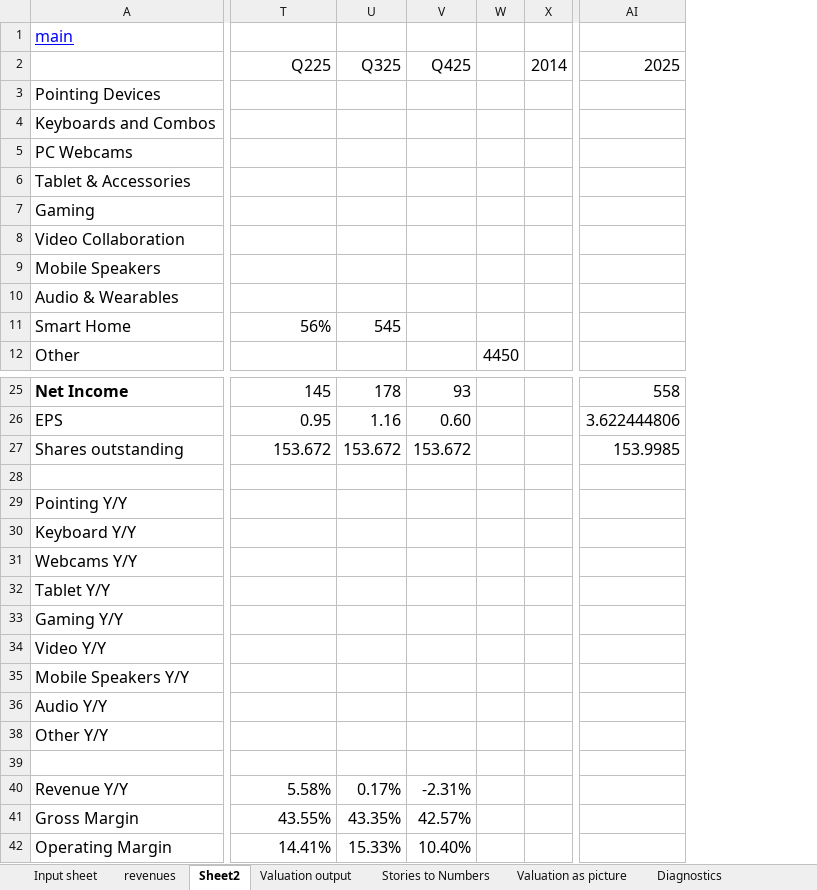
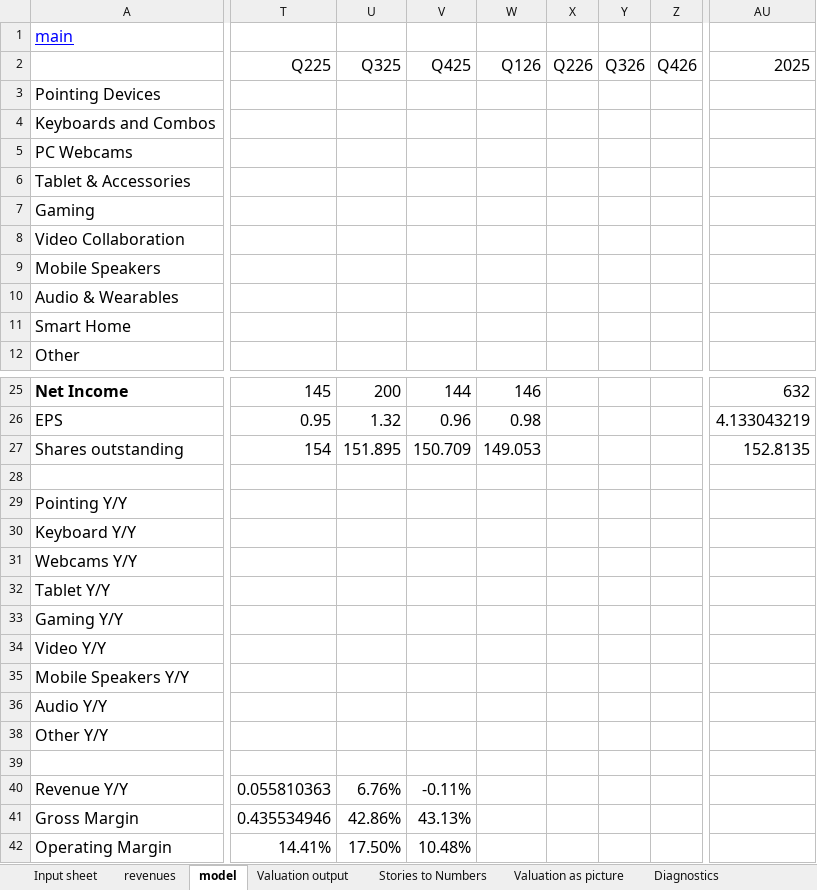
Before and after one commit to Volinr1/models-_-, an Excel workbook: Logitech.xlsx, sheet model, drawn as a sheet; only a part is shown, gaps mark what is left out; values as stored, in another font and other column widths than the file's, no borders; removed rows and columns are numbered as before the commit, all else as after; the diff covers the shown part only; the diff names each change by its address in the sheet, - before the commit and + after, or states it on an @@ line.

Commit message:
last update logitech q126

```diff
--- a/Logitech.xlsx (sheet model)
+++ b/Logitech.xlsx (sheet model)
-sheet tab: Sheet2
+sheet tab: model
-column U, rows 2-11: Q325 |  |  |  |  |  |  |  |  | 545; rows 25-42: 178 | 1.16 | 153.672 |  |  |  |  |  |  |  |  |  |  |  | 0.17% | 43.35% | 15.33%
-column V, row 2: Q425; rows 25-42: 93 | 0.60 | 153.672 |  |  |  |  |  |  |  |  |  |  |  | -2.31% | 42.57% | 10.40%
-column W, row 12: 4450
-column X, row 2: 2014
+column U, row 2: Q325; rows 25-42: 200 | 1.32 | 151.895 |  |  |  |  |  |  |  |  |  |  |  | 6.76% | 42.86% | 17.50%
+column V, row 2: Q425; rows 25-42: 144 | 0.96 | 150.709 |  |  |  |  |  |  |  |  |  |  |  | -0.11% | 43.13% | 10.48%
+column W, row 2: Q126; rows 25-27: 146 | 0.98 | 149.053
+column X, row 2: Q226
+column Y, row 2: Q326
+column Z, row 2: Q426
-column AI, row 2: 2025; rows 25-27: 558 | 3.622444806 | 153.9985
+column AU, row 2: 2025; rows 25-27: 632 | 4.133043219 | 152.8135
-T11: 56%
+T11: (empty)
-T27: 153.672
+T27: 154
-T40: 5.58%
+T40: 0.055810363
-T41: 43.55%
+T41: 0.435534946
```
Also changed, not shown: 10 added columns and 6 edited cells elsewhere in this sheet, formulas that keep their value.
